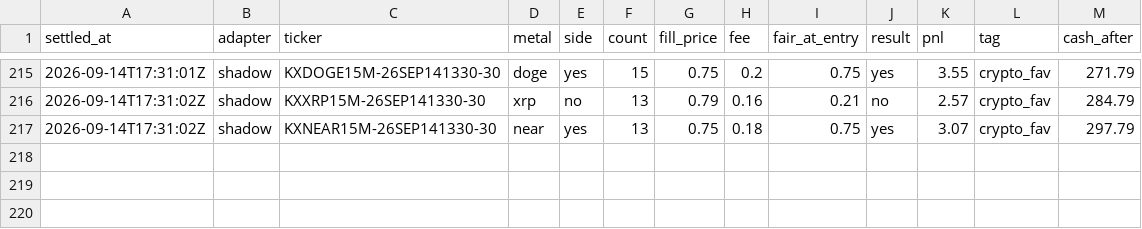
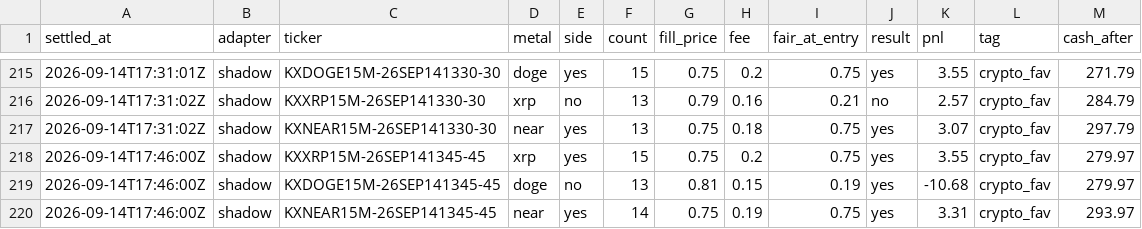
Before and after one commit to vinilpolepalli/quantfirm, a CSV file: state/kalshi_div_paper_trades.csv, drawn as a sheet; only a part is shown, gaps mark what is left out.

```diff
--- a/state/kalshi_div_paper_trades.csv
+++ b/state/kalshi_div_paper_trades.csv
@@ -217 +217,4 @@ settled_at,adapter,ticker,metal,side,count,fill_price,fee,fair_at_entry,result,p
 2026-09-14T17:31:02Z,shadow,KXNEAR15M-26SEP141330-30,near,yes,13,0.75,0.18,0.75,yes,3.07,crypto_fav,297.79
+2026-09-14T17:46:00Z,shadow,KXXRP15M-26SEP141345-45,xrp,yes,15,0.75,0.2,0.75,yes,3.55,crypto_fav,279.97
+2026-09-14T17:46:00Z,shadow,KXDOGE15M-26SEP141345-45,doge,no,13,0.81,0.15,0.19,yes,-10.68,crypto_fav,279.97
+2026-09-14T17:46:00Z,shadow,KXNEAR15M-26SEP141345-45,near,yes,14,0.75,0.19,0.75,yes,3.31,crypto_fav,293.97
```
Also changed, not shown: state/kalshi_paper_trades.csv, 2 other files.
